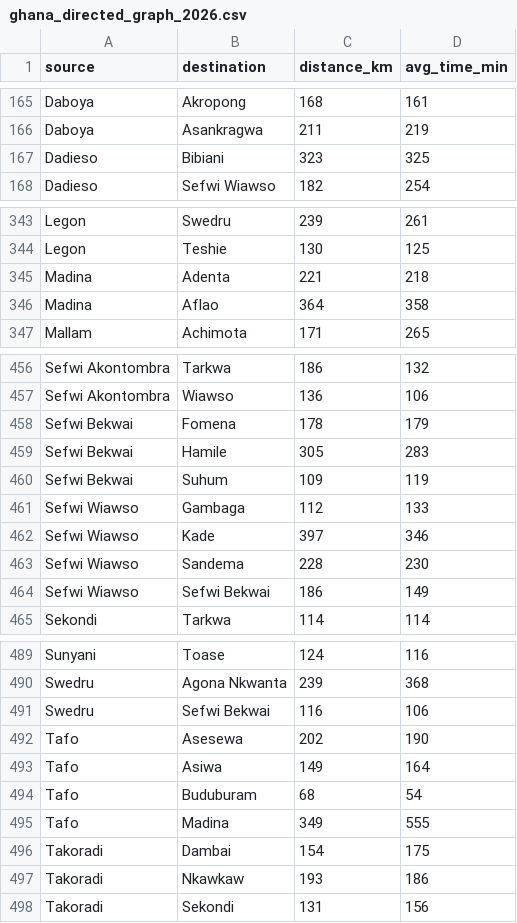
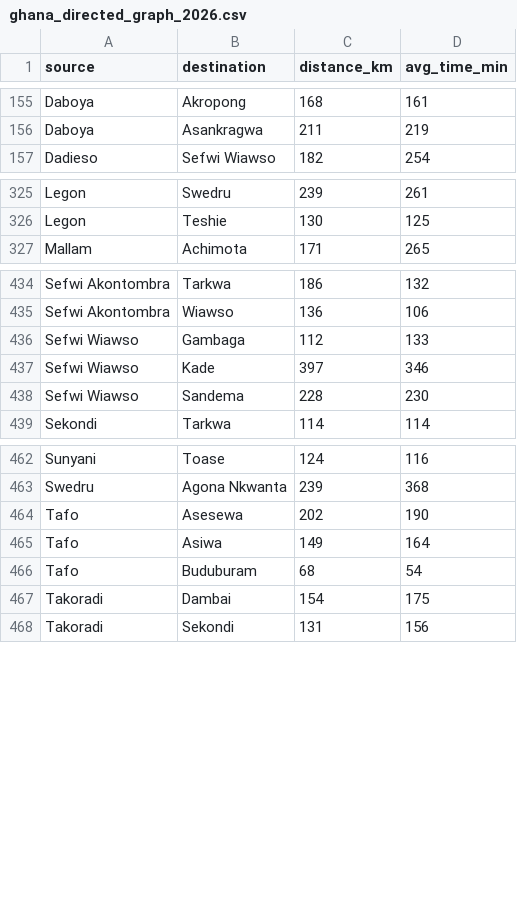
Before and after one commit to linos-darikai/grtn_2026, a CSV file: src/main/resources/ghana_directed_graph_2026.csv, drawn as a sheet; only a part is shown, gaps mark what is left out; the diff covers the shown part only.

```diff
--- a/src/main/resources/ghana_directed_graph_2026.csv
+++ b/src/main/resources/ghana_directed_graph_2026.csv
@@ -166,3 +156,2 @@ Daboya,Akropong,168,161
 Daboya,Asankragwa,211,219
-Dadieso,Bibiani,323,325
 Dadieso,Sefwi Wiawso,182,254
@@ -344,4 +326,2 @@ Legon,Swedru,239,261
 Legon,Teshie,130,125
-Madina,Adenta,221,218
-Madina,Aflao,364,358
 Mallam,Achimota,171,265
@@ -457,5 +435,2 @@ Sefwi Akontombra,Tarkwa,186,132
 Sefwi Akontombra,Wiawso,136,106
-Sefwi Bekwai,Fomena,178,179
-Sefwi Bekwai,Hamile,305,283
-Sefwi Bekwai,Suhum,109,119
 Sefwi Wiawso,Gambaga,112,133
@@ -463,3 +438,2 @@ Sefwi Wiawso,Kade,397,346
 Sefwi Wiawso,Sandema,228,230
-Sefwi Wiawso,Sefwi Bekwai,186,149
 Sekondi,Tarkwa,114,114
@@ -490,3 +463,2 @@ Sunyani,Toase,124,116
 Swedru,Agona Nkwanta,239,368
-Swedru,Sefwi Bekwai,116,106
 Tafo,Asesewa,202,190
@@ -494,5 +466,3 @@ Tafo,Asiwa,149,164
 Tafo,Buduburam,68,54
-Tafo,Madina,349,555
 Takoradi,Dambai,154,175
-Takoradi,Nkawkaw,193,186
 Takoradi,Sekondi,131,156
```
Also changed, not shown: 23 removed rows elsewhere in this file, 4 other files.
